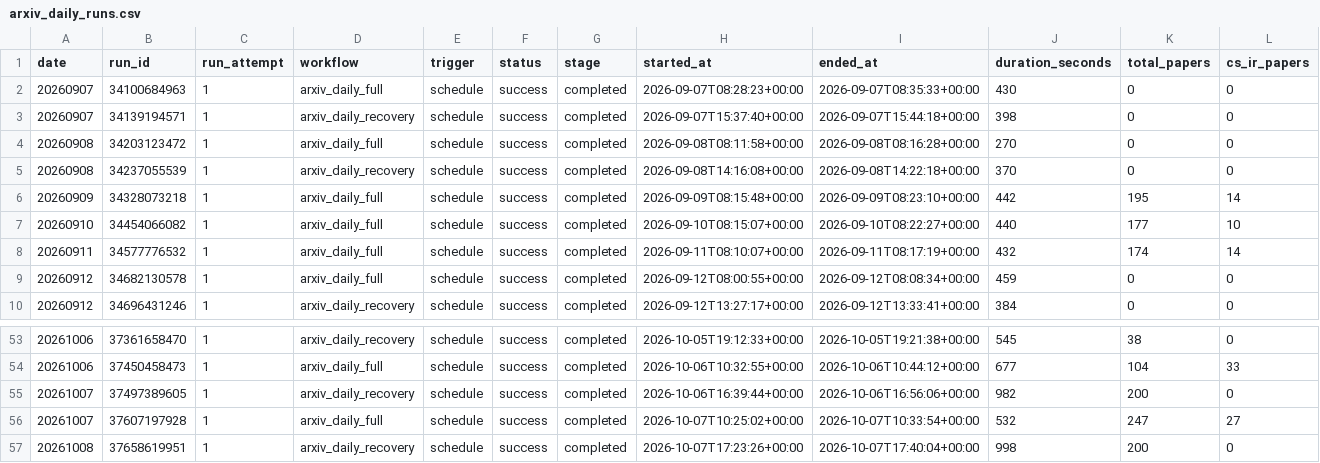
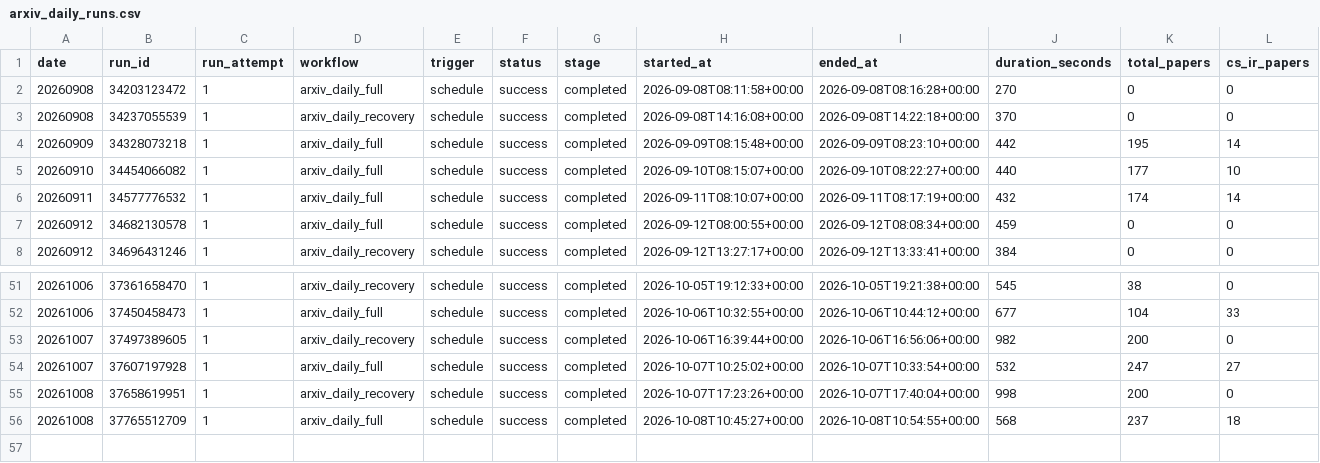
Before and after one commit to aspenstarss/Algorithm-Practice-in-Industry, a CSV file: paperBotV2/arxiv_daily/status/arxiv_daily_runs.csv, drawn as a sheet; only a part is shown, gaps mark what is left out; removed rows and columns are numbered as before the commit, all else as after; rows hold the shown columns only; the diff names each change by its address in the sheet, - before the commit and + after, or states it on an @@ line.

```diff
--- a/paperBotV2/arxiv_daily/status/arxiv_daily_runs.csv
+++ b/paperBotV2/arxiv_daily/status/arxiv_daily_runs.csv
-row 2: 20260907 | 34100684963 | 1 | arxiv_daily_full | schedule | success | completed | 2026-09-07T08:28:23+00:00 | 2026-09-07T08:35:33+00:00 | 430 | 0 | 0
-row 3: 20260907 | 34139194571 | 1 | arxiv_daily_recovery | schedule | success | completed | 2026-09-07T15:37:40+00:00 | 2026-09-07T15:44:18+00:00 | 398 | 0 | 0
+row 56: 20261008 | 37765512709 | 1 | arxiv_daily_full | schedule | success | completed | 2026-10-08T10:45:27+00:00 | 2026-10-08T10:54:55+00:00 | 568 | 237 | 18
```
Also changed, not shown: 2 other files.
